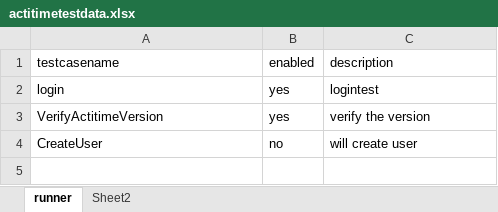
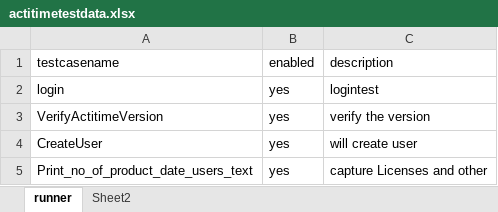
Before and after one commit to sandesh92pai/AcTi-Time, an Excel workbook: src/main/resources/excel/actitimetestdata.xlsx, sheet runner, drawn as a sheet; values as stored, in another font and other column widths than the file's, no borders; the diff names each change by its address in the sheet, - before the commit and + after, or states it on an @@ line.

```diff
--- a/src/main/resources/excel/actitimetestdata.xlsx (sheet runner)
+++ b/src/main/resources/excel/actitimetestdata.xlsx (sheet runner)
-B4: no
+B4: yes
+row 5: Print_no_of_product_date_users_text | yes | capture Licenses and other
```
Also changed, not shown: sheet Sheet2, 40 other files.
